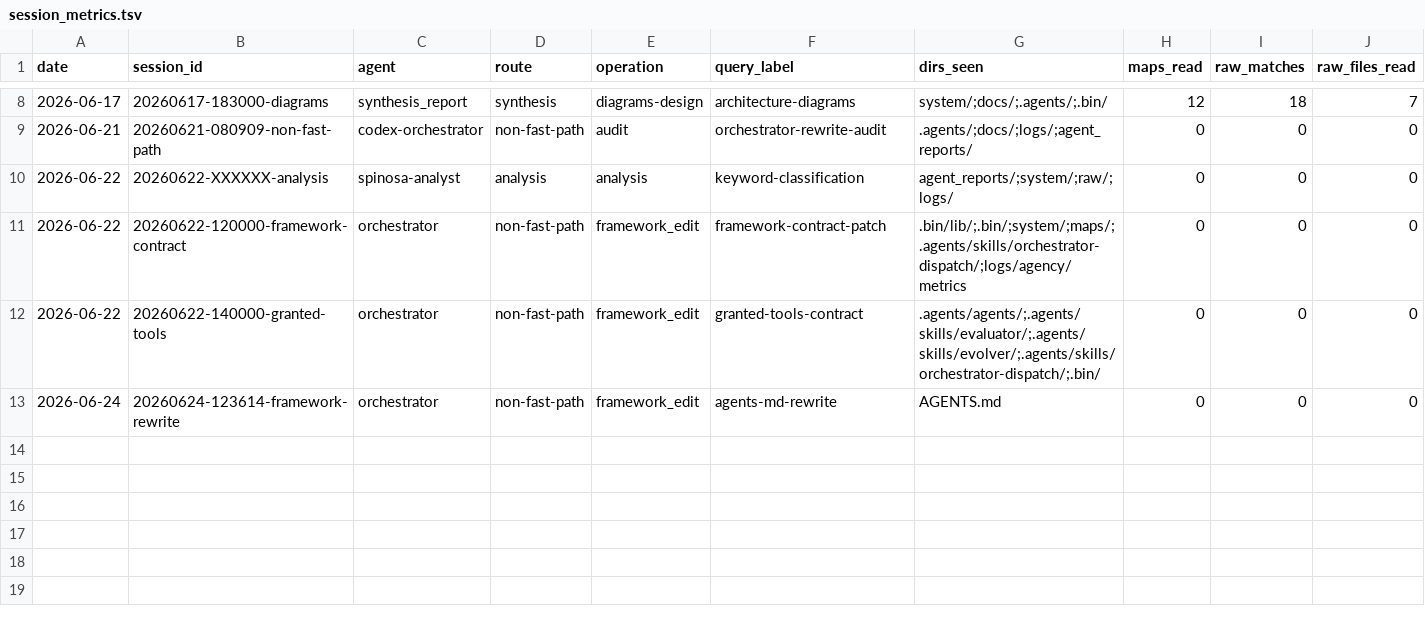
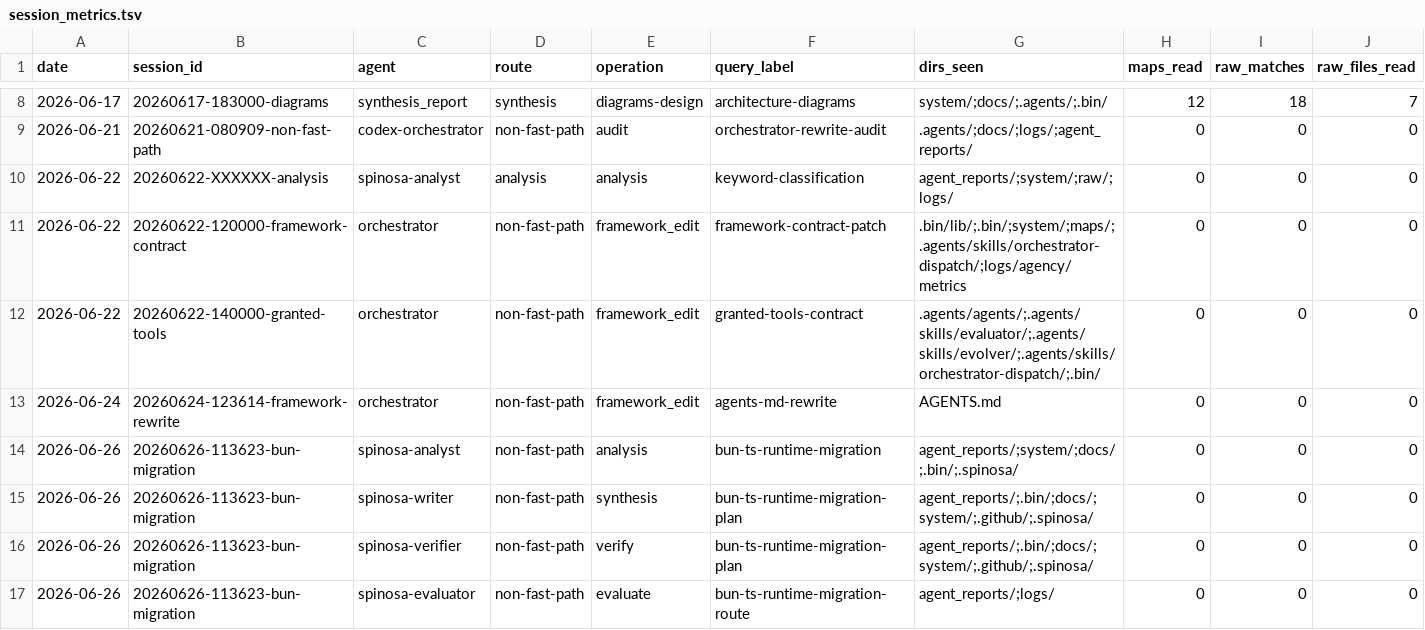
Before and after one commit to TommasoPrinetti/spinosa, a TSV file: logs/session_metrics.tsv, drawn as a sheet; only a part is shown, gaps mark what is left out; rows hold the shown columns only; the diff names each change by its address in the sheet, - before the commit and + after, or states it on an @@ line.

```diff
--- a/logs/session_metrics.tsv
+++ b/logs/session_metrics.tsv
+row 14: 2026-06-26 | 20260626-113623-bun-migration | spinosa-analyst | non-fast-path | analysis | bun-ts-runtime-migration | agent_reports/;system/;docs/;.bin/;.spinosa/ | 0 | 0 | 0
+row 15: 2026-06-26 | 20260626-113623-bun-migration | spinosa-writer | non-fast-path | synthesis | bun-ts-runtime-migration-plan | agent_reports/;.bin/;docs/;system/;.github/;.spinosa/ | 0 | 0 | 0
+row 16: 2026-06-26 | 20260626-113623-bun-migration | spinosa-verifier | non-fast-path | verify | bun-ts-runtime-migration-plan | agent_reports/;.bin/;docs/;system/;.github/;.spinosa/ | 0 | 0 | 0
+row 17: 2026-06-26 | 20260626-113623-bun-migration | spinosa-evaluator | non-fast-path | evaluate | bun-ts-runtime-migration-route | agent_reports/;logs/ | 0 | 0 | 0
```
Also changed, not shown: 1 other file.
